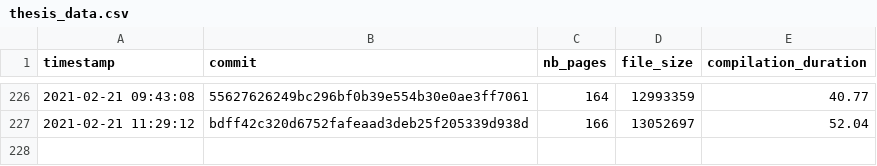
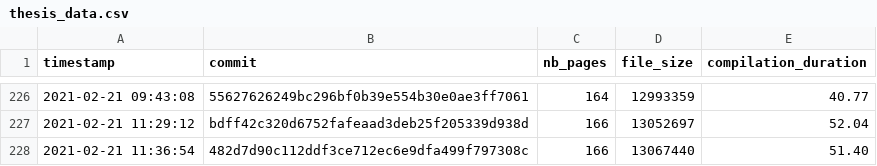
Before and after one commit to Ezibenroc/thesis, a CSV file: build/thesis_data.csv, drawn as a sheet; only a part is shown, gaps mark what is left out.

Commit message:
New compilation

```diff
--- a/build/thesis_data.csv
+++ b/build/thesis_data.csv
@@ -227 +227,2 @@ timestamp,commit,nb_pages,file_size,compilation_duration
 2021-02-21 11:29:12,bdff42c320d6752fafeaad3deb25f205339d938d,166,13052697,52.04
+2021-02-21 11:36:54,482d7d90c112ddf3ce712ec6e9dfa499f797308c,166,13067440,51.40
```
Also changed, not shown: 2 other files.
